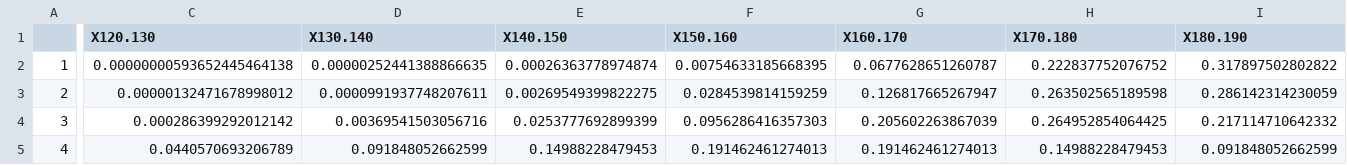
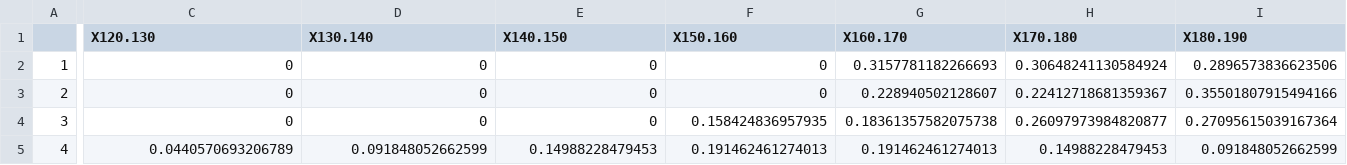
Before and after one commit to fingoldin/tickets2, a CSV file: risky_gambles.csv, drawn as a sheet; only a part is shown, gaps mark what is left out; the diff covers the shown part only; the diff names each change by its address in the sheet, - before the commit and + after, or states it on an @@ line.

```diff
--- a/risky_gambles.csv
+++ b/risky_gambles.csv
-C2 (X120.130): 0.00000000593652445464138
+C2 (X120.130): 0
-D2 (X130.140): 0.00000252441388866635
+D2 (X130.140): 0
-E2 (X140.150): 0.00026363778974874
+E2 (X140.150): 0
-F2 (X150.160): 0.00754633185668395
+F2 (X150.160): 0
-G2 (X160.170): 0.0677628651260787
+G2 (X160.170): 0.3157781182266693
-H2 (X170.180): 0.222837752076752
+H2 (X170.180): 0.30648241130584924
-I2 (X180.190): 0.317897502802822
+I2 (X180.190): 0.2896573836623506
-C3 (X120.130): 0.00000132471678998012
+C3 (X120.130): 0
-D3 (X130.140): 0.0000991937748207611
+D3 (X130.140): 0
-E3 (X140.150): 0.00269549399822275
+E3 (X140.150): 0
-F3 (X150.160): 0.0284539814159259
+F3 (X150.160): 0
-G3 (X160.170): 0.126817665267947
+G3 (X160.170): 0.228940502128607
-H3 (X170.180): 0.263502565189598
+H3 (X170.180): 0.22412718681359367
-I3 (X180.190): 0.286142314230059
+I3 (X180.190): 0.35501807915494166
-C4 (X120.130): 0.000286399292012142
+C4 (X120.130): 0
-D4 (X130.140): 0.00369541503056716
+D4 (X130.140): 0
-E4 (X140.150): 0.0253777692899399
+E4 (X140.150): 0
-F4 (X150.160): 0.0956286416357303
+F4 (X150.160): 0.158424836957935
-G4 (X160.170): 0.205602263867039
+G4 (X160.170): 0.18361357582075738
-H4 (X170.180): 0.264952854064425
+H4 (X170.180): 0.26097973984820877
-I4 (X180.190): 0.217114710642332
+I4 (X180.190): 0.27095615039167364
```
Also changed, not shown: 3 edited cells elsewhere in this file, fixed_outcome.csv, 14 other files.
